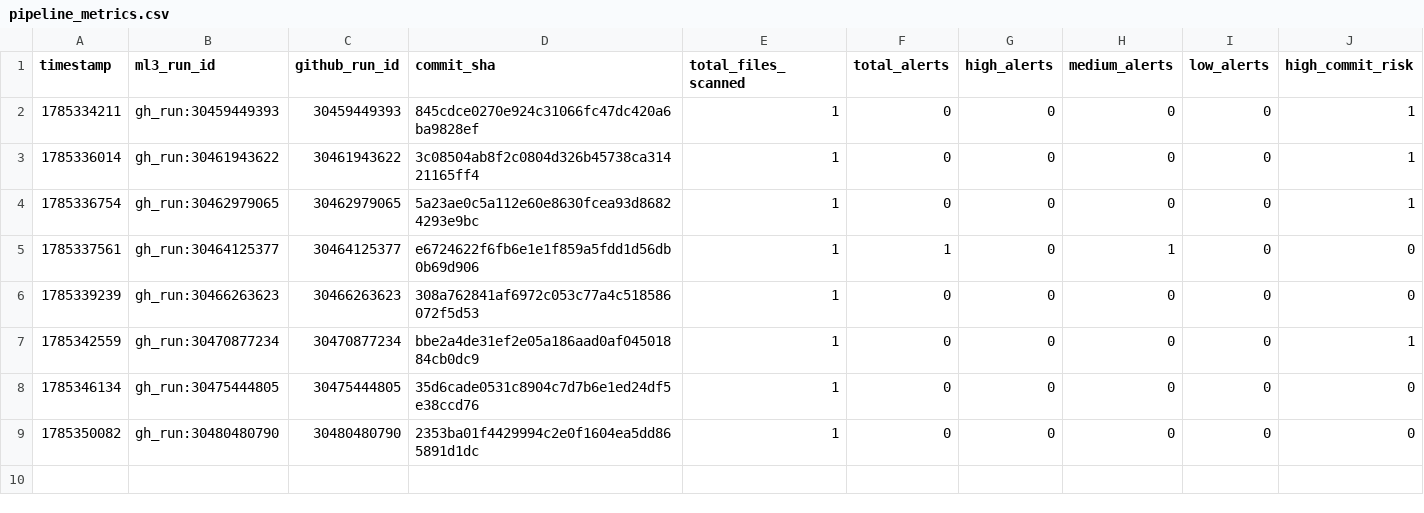
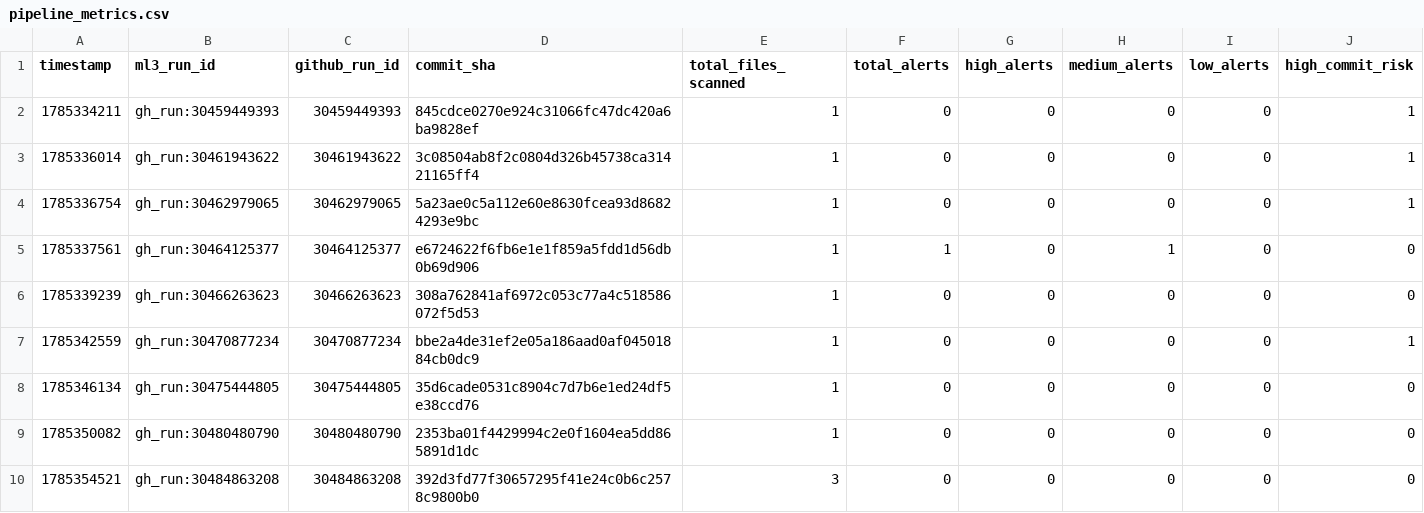
Before and after one commit to mrossmaree/ai-devsecops-test-repository, a CSV file: .devsecops/anomaly_detection/pipeline_metrics.csv, drawn as a sheet; only a part is shown; rows hold the shown columns only; the diff names each change by its address in the sheet, - before the commit and + after, or states it on an @@ line.

```diff
--- a/.devsecops/anomaly_detection/pipeline_metrics.csv
+++ b/.devsecops/anomaly_detection/pipeline_metrics.csv
+row 10: 1785354521 | gh_run:30484863208 | 30484863208 | 392d3fd77f30657295f41e24c0b6c2578c9800b0 | 3 | 0 | 0 | 0 | 0 | 0
```
